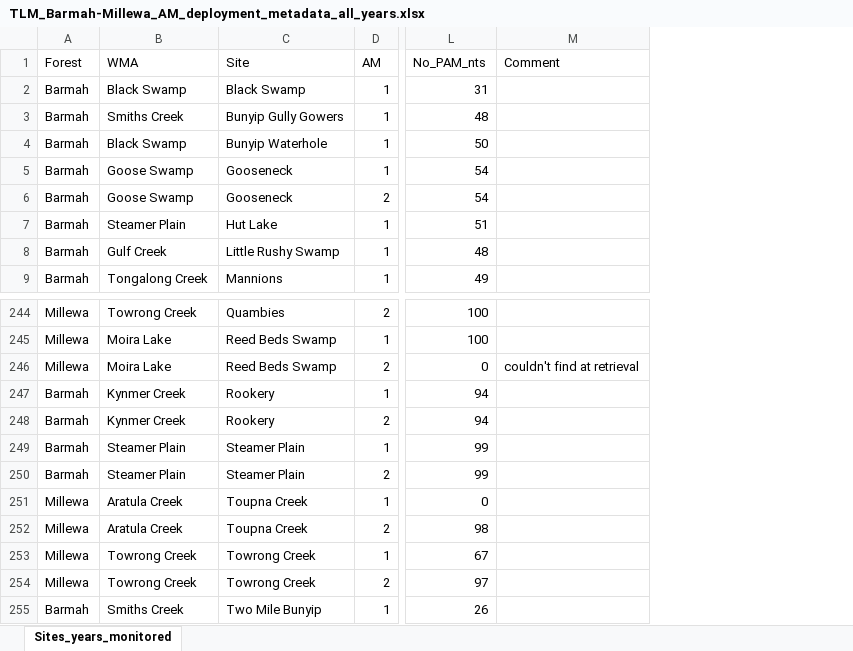
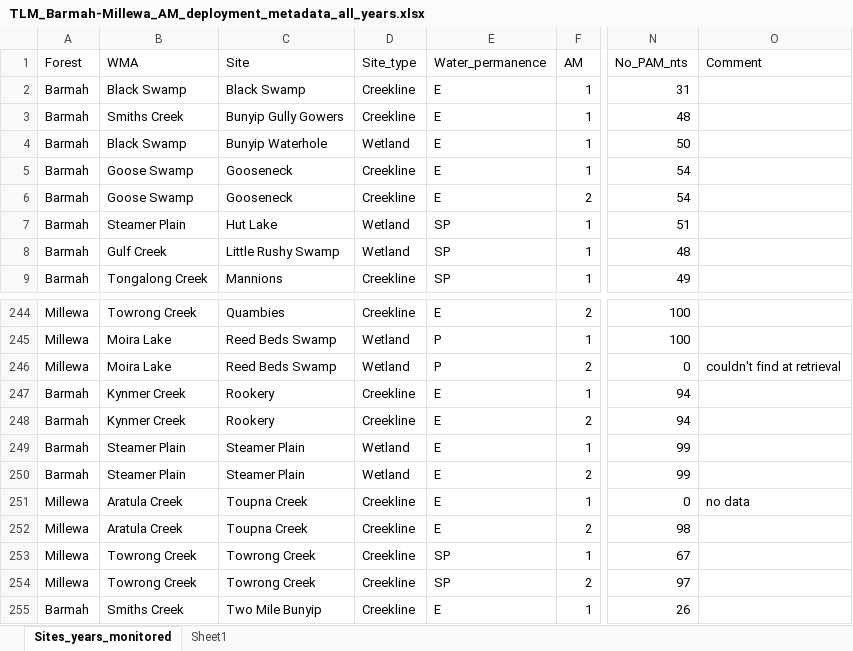
Before and after one commit to JustinCally/BMFrog, an Excel workbook: data/TLM_Barmah-Millewa_AM_deployment_metadata_all_years.xlsx, sheet Sites_years_monitored, drawn as a sheet; only a part is shown, gaps mark what is left out; values as stored, in another font and other column widths than the file's, no borders; addresses are those after the commit; the diff names each change by its address in the sheet, - before the commit and + after, or states it on an @@ line.

```diff
--- a/data/TLM_Barmah-Millewa_AM_deployment_metadata_all_years.xlsx (sheet Sites_years_monitored)
+++ b/data/TLM_Barmah-Millewa_AM_deployment_metadata_all_years.xlsx (sheet Sites_years_monitored)
+sheet tab: Sheet1
+column D (Site_type), rows 2-9: Creekline | Creekline | Wetland | Creekline | Creekline | Wetland | Wetland | Creekline; rows 244-255: Creekline | Wetland | Wetland | Creekline | Creekline | Wetland | Wetland | Creekline | Creekline | Creekline | Creekline | Creekline
+column E (Water_permanence), rows 2-9: E | E | E | E | E | SP | SP | SP; rows 244-255: E | P | P | E | E | E | E | E | E | SP | SP | E
-O251 (Comment): (empty)
+O251 (Comment): no data
```
Also changed, not shown: 24 other files.
